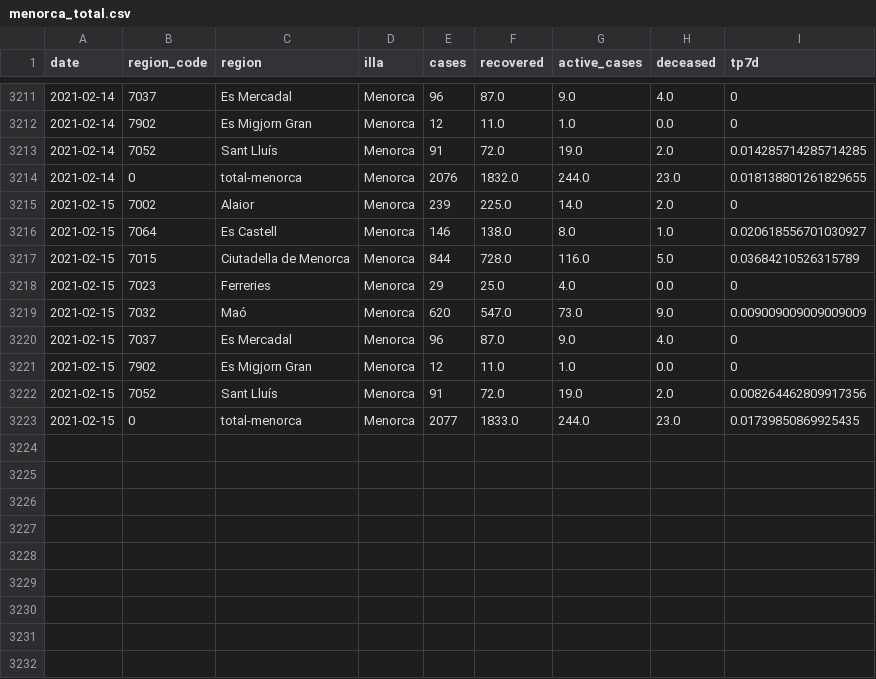
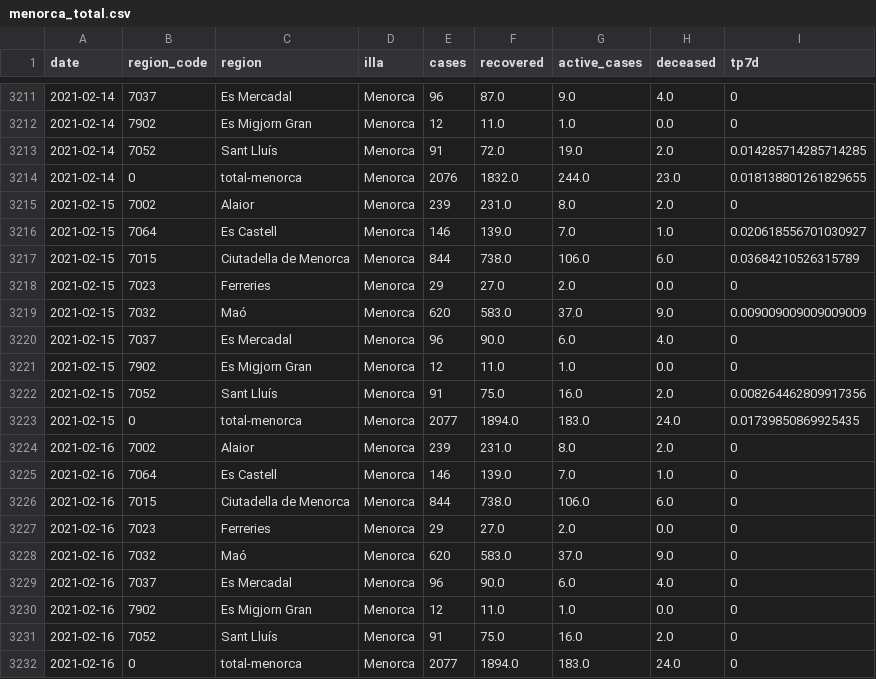
Before and after one commit to jaumeperello/covid_ib, a CSV file: data/menorca_total.csv, drawn as a sheet; only a part is shown, gaps mark what is left out.

```diff
--- a/data/menorca_total.csv
+++ b/data/menorca_total.csv
@@ -3214,10 +3214,19 @@ date,region_code,region,illa,cases,recovered,active_cases,deceased,tp7d
 2021-02-14,0,total-menorca,Menorca,2076,1832.0,244.0,23.0,0.018138801261829655
-2021-02-15,7002,Alaior,Menorca,239,225.0,14.0,2.0,0
-2021-02-15,7064,Es Castell,Menorca,146,138.0,8.0,1.0,0.020618556701030927
-2021-02-15,7015,Ciutadella de Menorca,Menorca,844,728.0,116.0,5.0,0.03684210526315789
-2021-02-15,7023,Ferreries,Menorca,29,25.0,4.0,0.0,0
-2021-02-15,7032,Maó,Menorca,620,547.0,73.0,9.0,0.009009009009009009
-2021-02-15,7037,Es Mercadal,Menorca,96,87.0,9.0,4.0,0
+2021-02-15,7002,Alaior,Menorca,239,231.0,8.0,2.0,0
+2021-02-15,7064,Es Castell,Menorca,146,139.0,7.0,1.0,0.020618556701030927
+2021-02-15,7015,Ciutadella de Menorca,Menorca,844,738.0,106.0,6.0,0.03684210526315789
+2021-02-15,7023,Ferreries,Menorca,29,27.0,2.0,0.0,0
+2021-02-15,7032,Maó,Menorca,620,583.0,37.0,9.0,0.009009009009009009
+2021-02-15,7037,Es Mercadal,Menorca,96,90.0,6.0,4.0,0
 2021-02-15,7902,Es Migjorn Gran,Menorca,12,11.0,1.0,0.0,0
-2021-02-15,7052,Sant Lluís,Menorca,91,72.0,19.0,2.0,0.008264462809917356
-2021-02-15,0,total-menorca,Menorca,2077,1833.0,244.0,23.0,0.01739850869925435
+2021-02-15,7052,Sant Lluís,Menorca,91,75.0,16.0,2.0,0.008264462809917356
+2021-02-15,0,total-menorca,Menorca,2077,1894.0,183.0,24.0,0.01739850869925435
+2021-02-16,7002,Alaior,Menorca,239,231.0,8.0,2.0,0
+2021-02-16,7064,Es Castell,Menorca,146,139.0,7.0,1.0,0
+2021-02-16,7015,Ciutadella de Menorca,Menorca,844,738.0,106.0,6.0,0
+2021-02-16,7023,Ferreries,Menorca,29,27.0,2.0,0.0,0
+2021-02-16,7032,Maó,Menorca,620,583.0,37.0,9.0,0
+2021-02-16,7037,Es Mercadal,Menorca,96,90.0,6.0,4.0,0
+2021-02-16,7902,Es Migjorn Gran,Menorca,12,11.0,1.0,0.0,0
+2021-02-16,7052,Sant Lluís,Menorca,91,75.0,16.0,2.0,0
+2021-02-16,0,total-menorca,Menorca,2077,1894.0,183.0,24.0,0
```
Also changed, not shown: data/eivissa_total.csv, download/arcgis/balears_total.csv, 11 other files.
